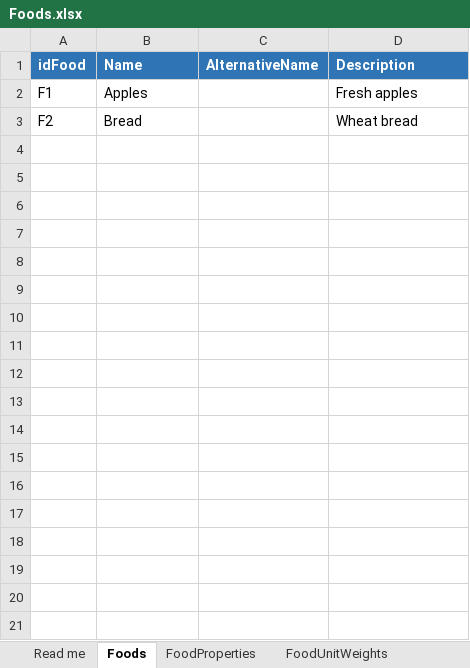
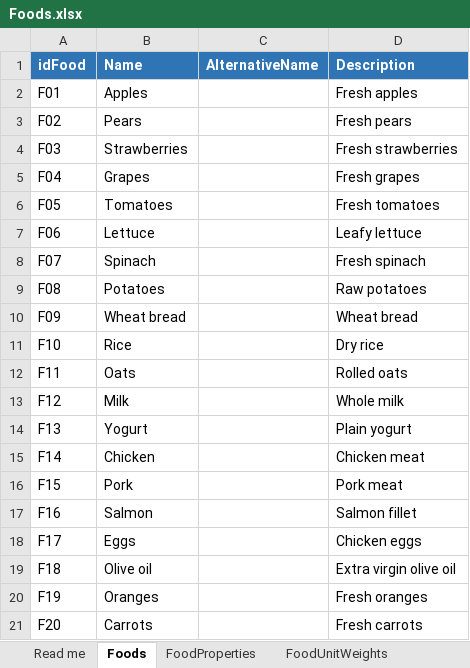
Before and after one commit to ontox-project/toxindex-task-registry, an Excel workbook: tasks/mcra/examples/task_input/test_mcra_action_template/Data/Foods.xlsx, sheet Foods, drawn as a sheet; values as stored, in another font and other column widths than the file's, no borders; removed rows and columns are numbered as before the commit, all else as after; the diff names each change by its address in the sheet, - before the commit and + after, or states it on an @@ line.

```diff
--- a/tasks/mcra/examples/task_input/test_mcra_action_template/Data/Foods.xlsx (sheet Foods)
+++ b/tasks/mcra/examples/task_input/test_mcra_action_template/Data/Foods.xlsx (sheet Foods)
-A2 (idFood): F1
+A2 (idFood): F01
-row 3: F2 | Bread |  | Wheat bread
+row 3: F02 | Pears |  | Fresh pears
+row 4: F03 | Strawberries |  | Fresh strawberries
+row 5: F04 | Grapes |  | Fresh grapes
+row 6: F05 | Tomatoes |  | Fresh tomatoes
+row 7: F06 | Lettuce |  | Leafy lettuce
+row 8: F07 | Spinach |  | Fresh spinach
+row 9: F08 | Potatoes |  | Raw potatoes
+row 10: F09 | Wheat bread |  | Wheat bread
+row 11: F10 | Rice |  | Dry rice
+row 12: F11 | Oats |  | Rolled oats
+row 13: F12 | Milk |  | Whole milk
+row 14: F13 | Yogurt |  | Plain yogurt
+row 15: F14 | Chicken |  | Chicken meat
+row 16: F15 | Pork |  | Pork meat
+row 17: F16 | Salmon |  | Salmon fillet
+row 18: F17 | Eggs |  | Chicken eggs
+row 19: F18 | Olive oil |  | Extra virgin olive oil
+row 20: F19 | Oranges |  | Fresh oranges
+row 21: F20 | Carrots |  | Fresh carrots
```
Also changed, not shown: tasks/mcra/examples/task_input/test_mcra_action_template/Data/Effects.xlsx, tasks/mcra/examples/task_input/test_mcra_action_template/Data/HazardCharacterisations.xlsx, 53 other files.
